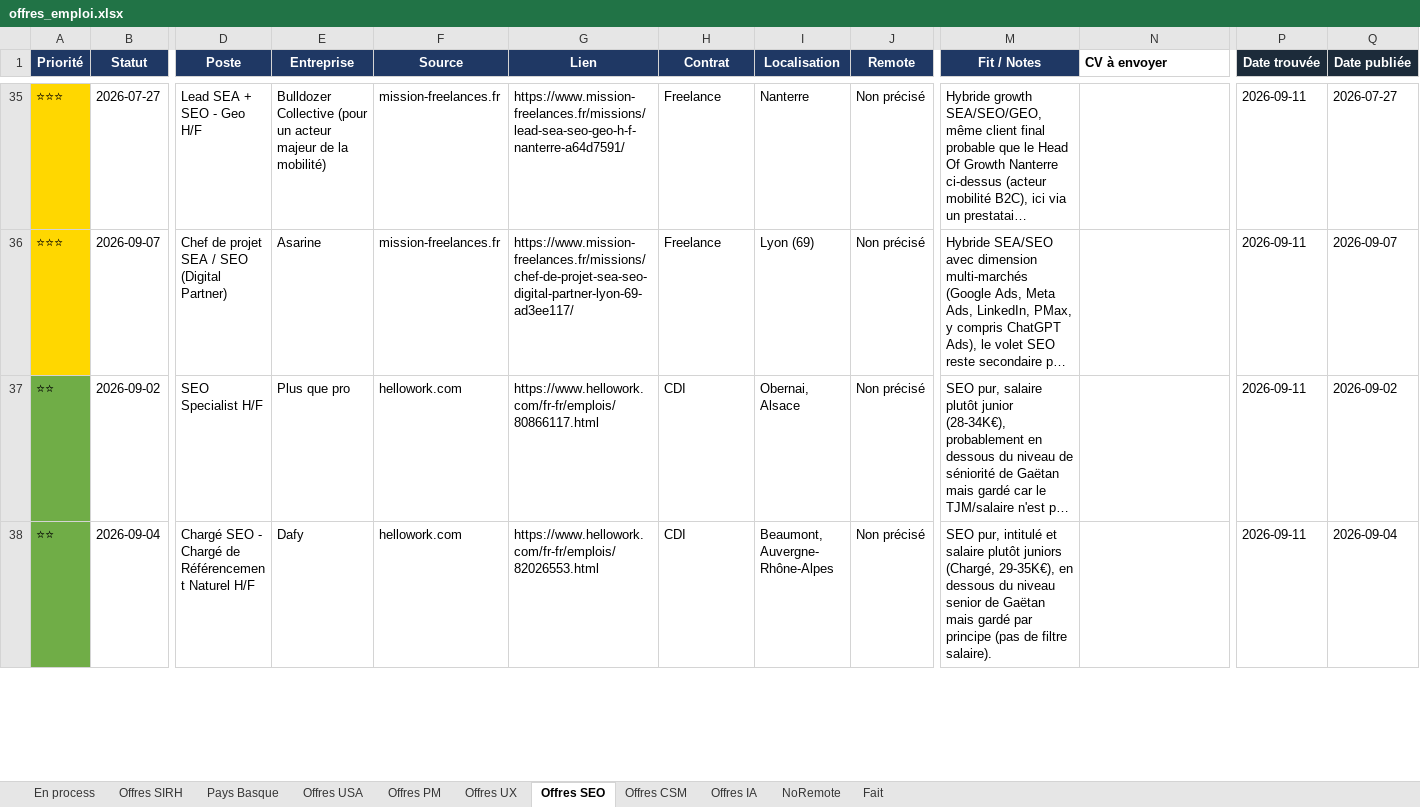
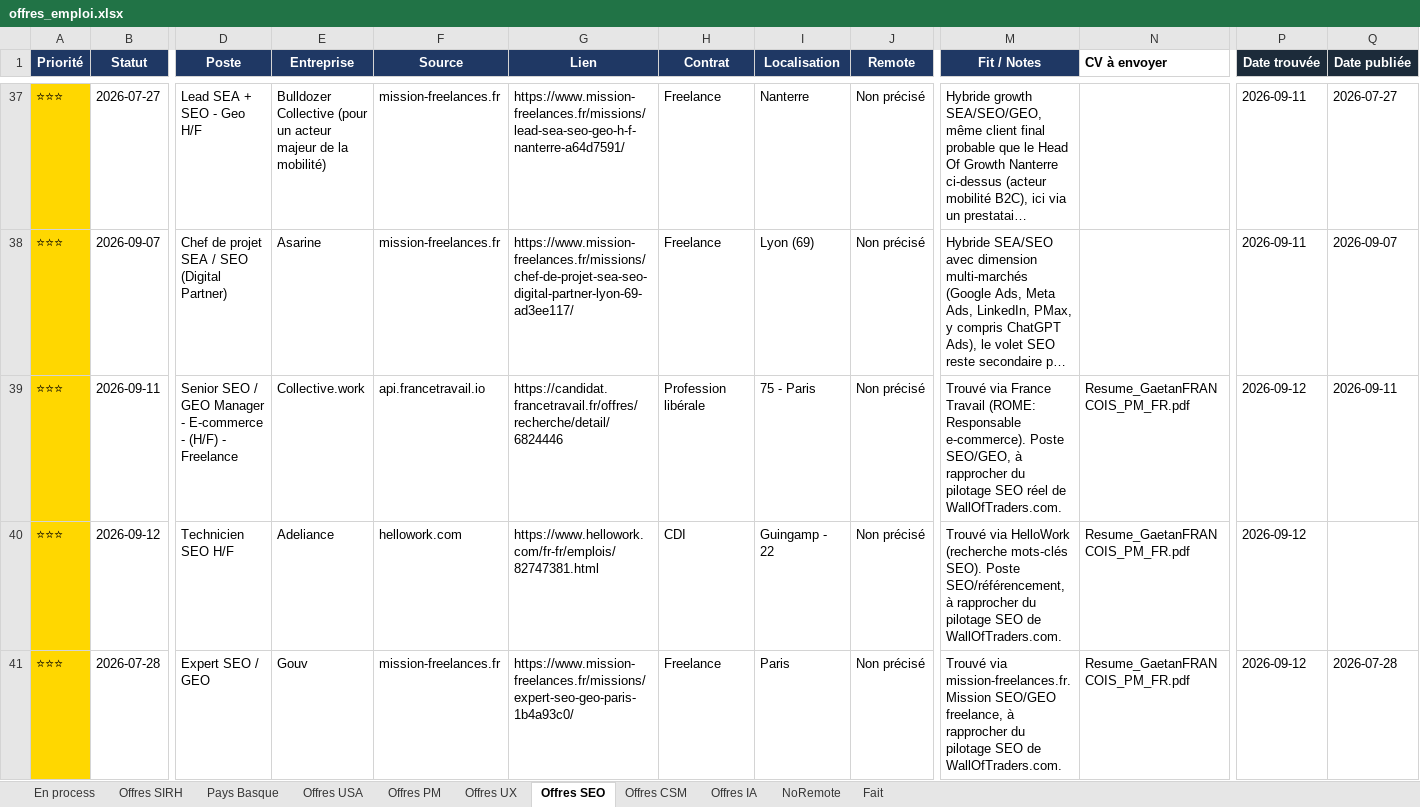
Before and after one commit to MisterZogs/recherche-taf, an Excel workbook: offres_emploi.xlsx, sheet Offres SEO, drawn as a sheet; only a part is shown, gaps mark what is left out; the shorter side is filled out with more unchanged rows; long unchanged cells end in …; values as stored, in another font and other column widths than the file's, no borders; rows hold the shown columns only; the diff covers the shown part only; the diff names each change by its address in the sheet, - before the commit and + after, or states it on an @@ line.

```diff
--- a/offres_emploi.xlsx (sheet Offres SEO)
+++ b/offres_emploi.xlsx (sheet Offres SEO)
+row 39: ⭐⭐⭐ | 2026-09-11 | Senior SEO / GEO Manager - E-commerce - (H/F) - Freelance | Collective.work | api.francetravail.io | https://candidat.francetravail.fr/offres/recherche/detail/6824446 | Profession libérale | 75 - Paris | Non précisé | Trouvé via France Travail (ROME: Responsable e-commerce). Poste SEO/GEO, à rapprocher du pilotage SEO réel de WallOfTraders.com. | Resume_GaetanFRANCOIS_PM_FR.pdf | 2026-09-12 | 2026-09-11
+row 40: ⭐⭐⭐ | 2026-09-12 | Technicien SEO H/F | Adeliance | hellowork.com | https://www.hellowork.com/fr-fr/emplois/82747381.html | CDI | Guingamp - 22 | Non précisé | Trouvé via HelloWork (recherche mots-clés SEO). Poste SEO/référencement, à rapprocher du pilotage SEO de WallOfTraders.com. | Resume_GaetanFRANCOIS_PM_FR.pdf | 2026-09-12
+row 41: ⭐⭐⭐ | 2026-07-28 | Expert SEO / GEO | Gouv | mission-freelances.fr | https://www.mission-freelances.fr/missions/expert-seo-geo-paris-1b4a93c0/ | Freelance | Paris | Non précisé | Trouvé via mission-freelances.fr. Mission SEO/GEO freelance, à rapprocher du pilotage SEO de WallOfTraders.com. | Resume_GaetanFRANCOIS_PM_FR.pdf | 2026-09-12 | 2026-07-28
```
Also changed, not shown: 8 added rows elsewhere in this sheet, sheet Offres CSM, sheet Offres PM, sheet NoRemote, sheet Offres UX, sheet Offres SIRH, sheet Offres IA, 2 more sheets, hidden cells, 2 other files.
